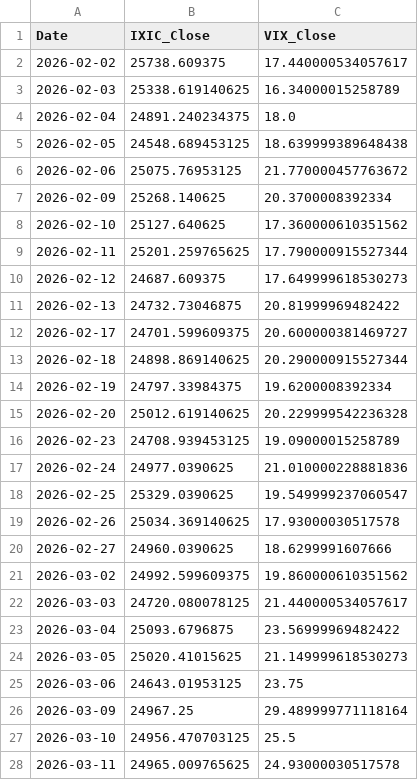
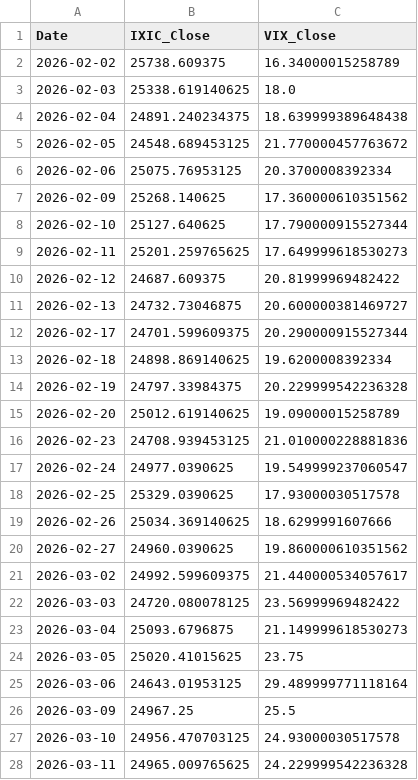
Before and after one commit to Sara4403/nasdaq_vix_daily_monitor, a CSV file: nasdaq_vix_daily_data.csv, drawn as a sheet; only a part is shown; the diff covers the shown part only.

```diff
--- a/nasdaq_vix_daily_data.csv
+++ b/nasdaq_vix_daily_data.csv
@@ -1,28 +1,28 @@
 Date,IXIC_Close,VIX_Close
-2026-02-02,25738.609375,17.440000534057617
-2026-02-03,25338.619140625,16.34000015258789
-2026-02-04,24891.240234375,18.0
-2026-02-05,24548.689453125,18.639999389648438
-2026-02-06,25075.76953125,21.770000457763672
-2026-02-09,25268.140625,20.3700008392334
-2026-02-10,25127.640625,17.360000610351562
-2026-02-11,25201.259765625,17.790000915527344
-2026-02-12,24687.609375,17.649999618530273
-2026-02-13,24732.73046875,20.81999969482422
-2026-02-17,24701.599609375,20.600000381469727
-2026-02-18,24898.869140625,20.290000915527344
-2026-02-19,24797.33984375,19.6200008392334
-2026-02-20,25012.619140625,20.229999542236328
-2026-02-23,24708.939453125,19.09000015258789
-2026-02-24,24977.0390625,21.010000228881836
-2026-02-25,25329.0390625,19.549999237060547
-2026-02-26,25034.369140625,17.93000030517578
-2026-02-27,24960.0390625,18.6299991607666
-2026-03-02,24992.599609375,19.860000610351562
-2026-03-03,24720.080078125,21.440000534057617
-2026-03-04,25093.6796875,23.56999969482422
-2026-03-05,25020.41015625,21.149999618530273
-2026-03-06,24643.01953125,23.75
-2026-03-09,24967.25,29.489999771118164
-2026-03-10,24956.470703125,25.5
-2026-03-11,24965.009765625,24.93000030517578
+2026-02-02,25738.609375,16.34000015258789
+2026-02-03,25338.619140625,18.0
+2026-02-04,24891.240234375,18.639999389648438
+2026-02-05,24548.689453125,21.770000457763672
+2026-02-06,25075.76953125,20.3700008392334
+2026-02-09,25268.140625,17.360000610351562
+2026-02-10,25127.640625,17.790000915527344
+2026-02-11,25201.259765625,17.649999618530273
+2026-02-12,24687.609375,20.81999969482422
+2026-02-13,24732.73046875,20.600000381469727
+2026-02-17,24701.599609375,20.290000915527344
+2026-02-18,24898.869140625,19.6200008392334
+2026-02-19,24797.33984375,20.229999542236328
+2026-02-20,25012.619140625,19.09000015258789
+2026-02-23,24708.939453125,21.010000228881836
+2026-02-24,24977.0390625,19.549999237060547
+2026-02-25,25329.0390625,17.93000030517578
+2026-02-26,25034.369140625,18.6299991607666
+2026-02-27,24960.0390625,19.860000610351562
+2026-03-02,24992.599609375,21.440000534057617
+2026-03-03,24720.080078125,23.56999969482422
+2026-03-04,25093.6796875,21.149999618530273
+2026-03-05,25020.41015625,23.75
+2026-03-06,24643.01953125,29.489999771118164
+2026-03-09,24967.25,25.5
+2026-03-10,24956.470703125,24.93000030517578
+2026-03-11,24965.009765625,24.229999542236328
```
Also changed, not shown: 1 added row and 97 edited cells elsewhere in this file, nasdaq_vix_monitor_summary.csv, 1 other file.
